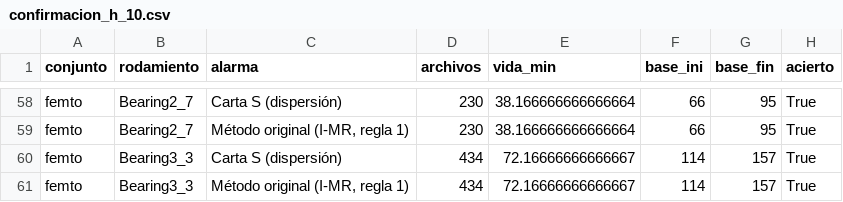
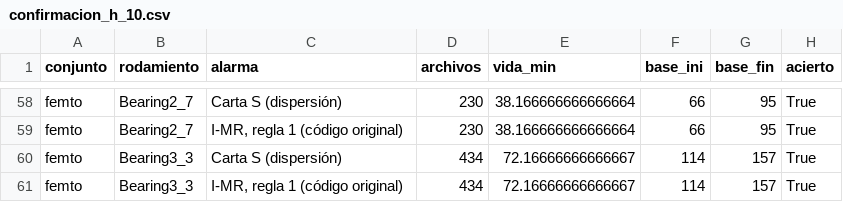
Before and after one commit to mcarocantillo/Mantenimiento-predictivo, a CSV file: confirmacion_h_10.csv, drawn as a sheet; only a part is shown, gaps mark what is left out; the diff covers the shown part only; the diff names each change by its address in the sheet, - before the commit and + after, or states it on an @@ line.

```diff
--- a/confirmacion_h_10.csv
+++ b/confirmacion_h_10.csv
-C59 (alarma): Método original (I-MR, regla 1)
+C59 (alarma): I-MR, regla 1 (código original)
-C61 (alarma): Método original (I-MR, regla 1)
+C61 (alarma): I-MR, regla 1 (código original)
```
Also changed, not shown: 28 edited cells elsewhere in this file, confirmacion_h_20.csv, confirmacion_h_5.csv, 11 other files.
